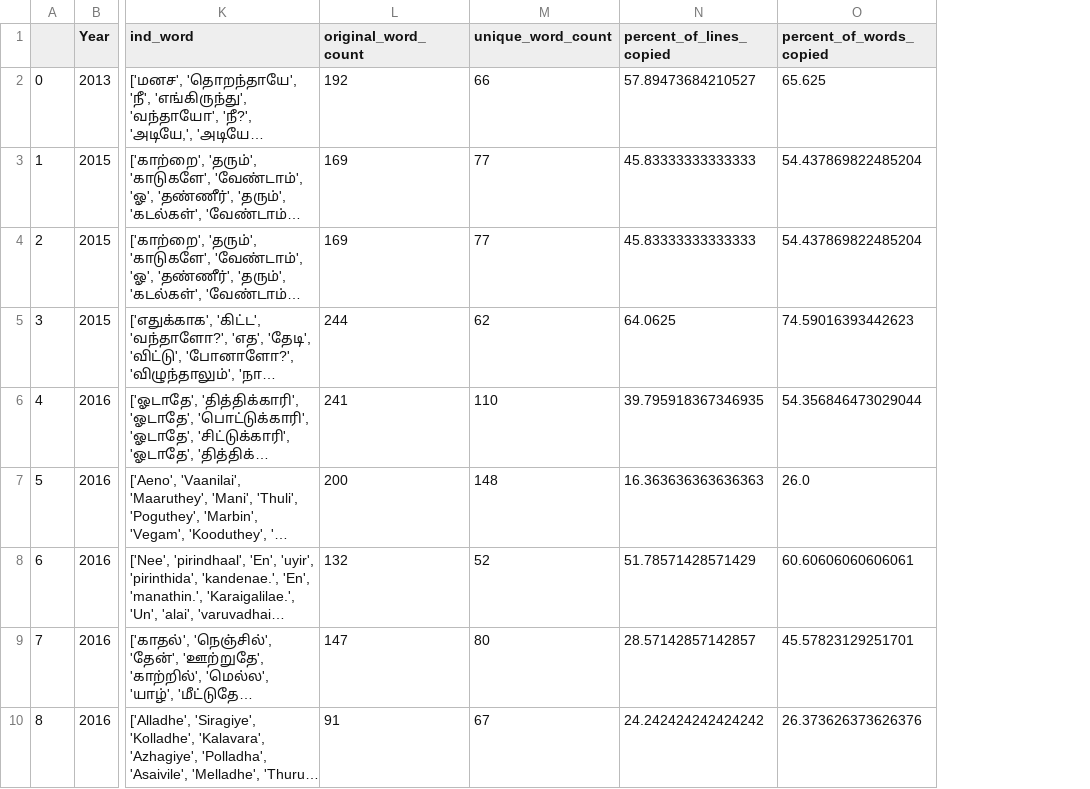
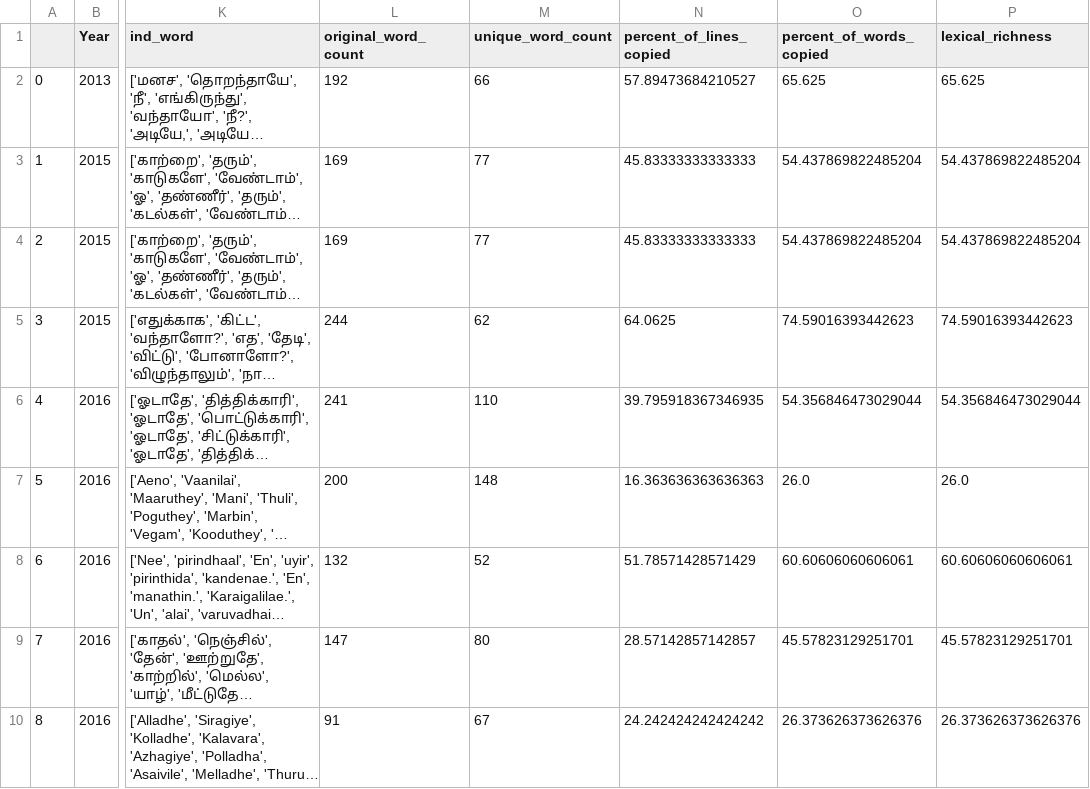
Before and after one commit to projectyotta/sid-sriram-analysis, a CSV file: merged.csv, drawn as a sheet; only a part is shown, gaps mark what is left out; long unchanged cells end in …; the diff names each change by its address in the sheet, - before the commit and + after, or states it on an @@ line.

```diff
--- a/merged.csv
+++ b/merged.csv
+column P (lexical_richness), rows 2-10: 65.625 | 54.437869822485204 | 54.437869822485204 | 74.59016393442623 | 54.356846473029044 | 26.0 | 60.60606060606061 | 45.57823129251701 | 26.373626373626376
```
Also changed, not shown: 1 other file.
